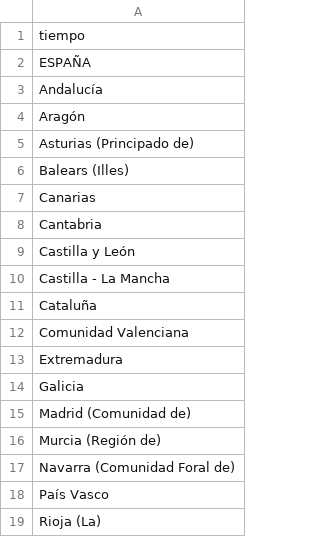
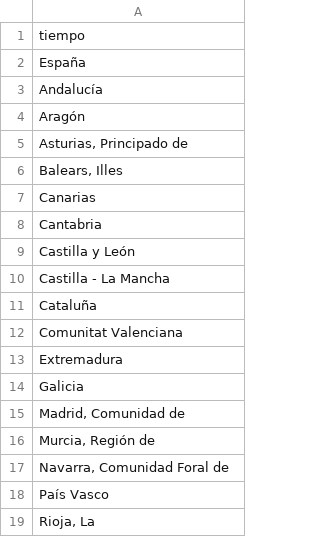
Before and after one commit to mmngreco/okun_ccaa, a CSV file: data_work/variables.csv, drawn as a sheet.

```diff
--- a/data_work/variables.csv
+++ b/data_work/variables.csv
@@ -1,7 +1,7 @@
 tiempo
-ESPAÑA
+España
 Andalucía
 Aragón
-Asturias (Principado de)
-Balears (Illes)
+"Asturias, Principado de"
+"Balears, Illes"
 Canarias
@@ -11,9 +11,9 @@ Castilla - La Mancha
 Cataluña
-Comunidad Valenciana
+Comunitat Valenciana
 Extremadura
 Galicia
-Madrid (Comunidad de)
-Murcia (Región de)
-Navarra (Comunidad Foral de)
+"Madrid, Comunidad de"
+"Murcia, Región de"
+"Navarra, Comunidad Foral de"
 País Vasco
-Rioja (La)
+"Rioja, La"
```
Also changed, not shown: 7 other files.
